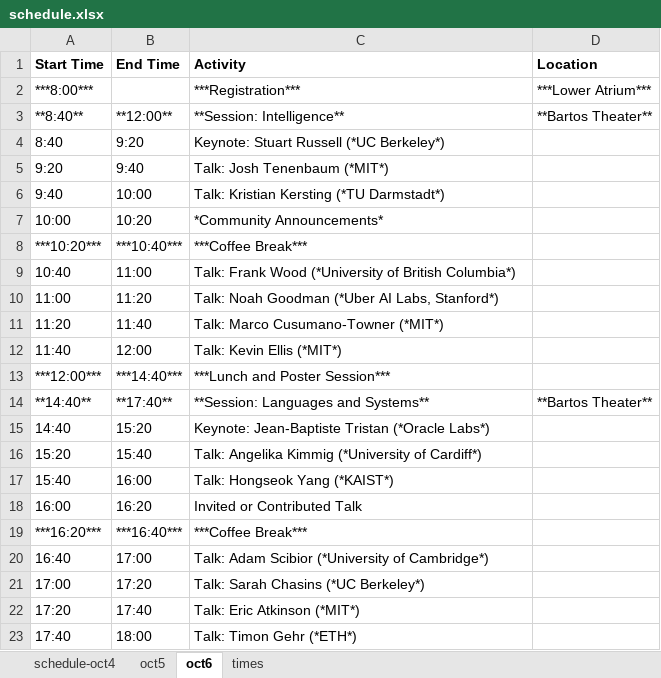
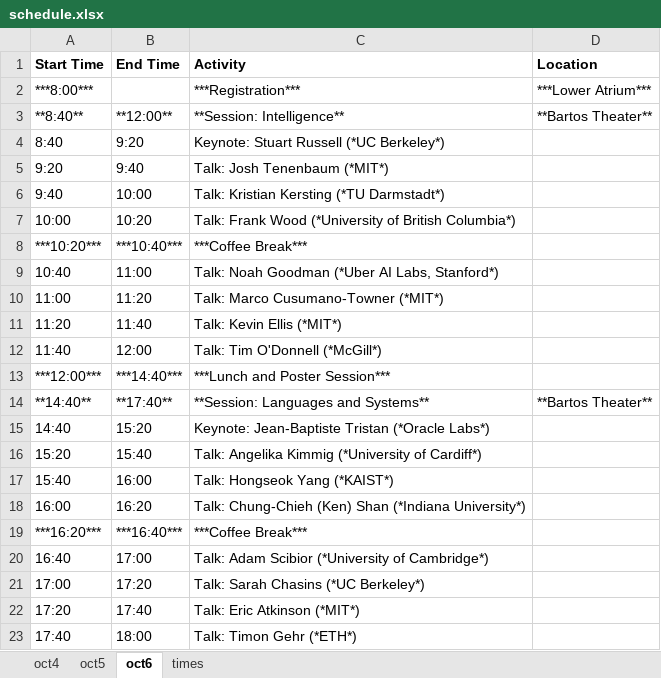
Before and after one commit to probprog-conference/probprog-conference.github.io, an Excel workbook: _data/schedule.xlsx, sheet oct6, drawn as a sheet; values as stored, in another font and other column widths than the file's, no borders; charts and pictures not drawn; the diff names each change by its address in the sheet, - before the commit and + after, or states it on an @@ line.

Commit message:
update to schedule

```diff
--- a/_data/schedule.xlsx (sheet oct6)
+++ b/_data/schedule.xlsx (sheet oct6)
-sheet tab: schedule-oct4
+sheet tab: oct4
-C7 (Activity): *Community Announcements*
+C7 (Activity): Talk: Frank Wood (*University of British Columbia*)
-C9 (Activity): Talk: Frank Wood (*University of British Columbia*)
+C9 (Activity): Talk: Noah Goodman (*Uber AI Labs, Stanford*)
-C10 (Activity): Talk: Noah Goodman (*Uber AI Labs, Stanford*)
+C10 (Activity): Talk: Marco Cusumano-Towner (*MIT*)
-C11 (Activity): Talk: Marco Cusumano-Towner (*MIT*)
+C11 (Activity): Talk: Kevin Ellis (*MIT*)
-C12 (Activity): Talk: Kevin Ellis (*MIT*)
+C12 (Activity): Talk: Tim O'Donnell (*McGill*)
-C18 (Activity): Invited or Contributed Talk
+C18 (Activity): Talk: Chung-Chieh (Ken) Shan (*Indiana University*)
```
Also changed, not shown: charts or pictures, 1 other file.
